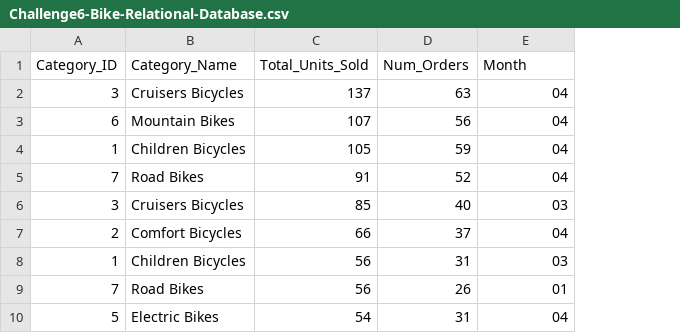
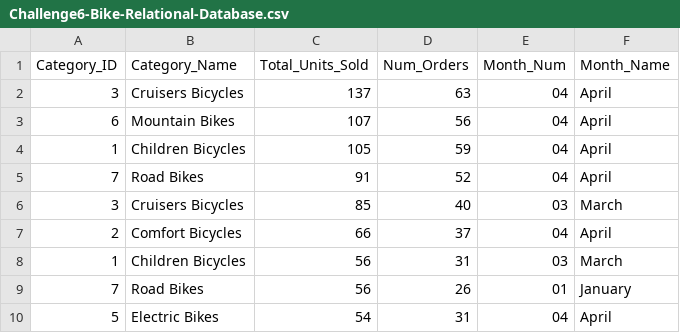
Before and after one commit to NWF-Analyst/Bike-Relationship-Database-SQL-PowerBI, a CSV file: sql_data/ChallengesCSV/Challenge6-Bike-Relational-Database.csv, drawn as a sheet; only a part is shown; the diff names each change by its address in the sheet, - before the commit and + after, or states it on an @@ line.

Commit message:
Challenge 6
SQL export as CSV

```diff
--- a/sql_data/ChallengesCSV/Challenge6-Bike-Relational-Database.csv
+++ b/sql_data/ChallengesCSV/Challenge6-Bike-Relational-Database.csv
+column F (Month_Name), rows 2-10: April | April | April | April | March | April | March | January | April
-E1: Month
+E1: Month_Num
```
Also changed, not shown: 1 other file.
